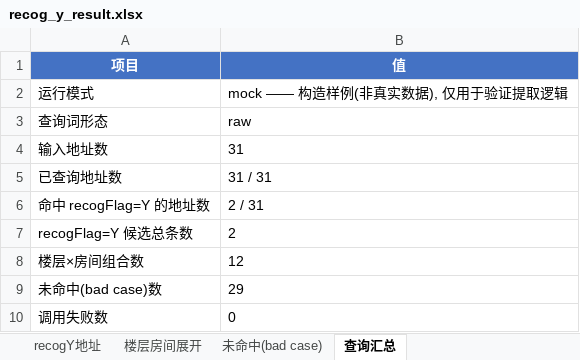
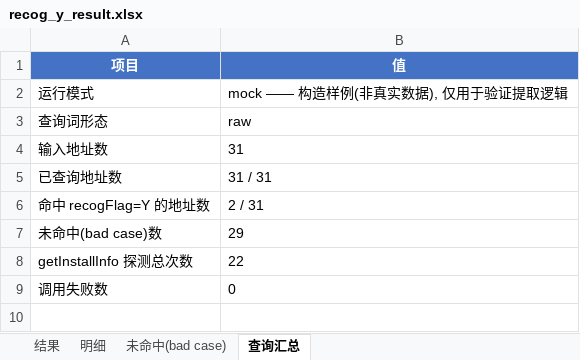
Before and after one commit to zenghanghang11/Hbd_agent, an Excel workbook: output/recog_y_mock/recog_y_result.xlsx, sheet 查询汇总, drawn as a sheet; values as stored, in another font and other column widths than the file's, no borders; removed rows and columns are numbered as before the commit, all else as after; the diff names each change by its address in the sheet, - before the commit and + after, or states it on an @@ line.

```diff
--- a/output/recog_y_mock/recog_y_result.xlsx (sheet 查询汇总)
+++ b/output/recog_y_mock/recog_y_result.xlsx (sheet 查询汇总)
-sheet tab: recogY地址
+sheet tab: 结果
-sheet tab: 楼层房间展开
+sheet tab: 明细
-row 7: recogFlag=Y 候选总条数 | 2
-row 8: 楼层×房间组合数 | 12
+row 8: getInstallInfo 探测总次数 | 22
```
Also changed, not shown: sheet 明细, sheet 未命中(bad case), sheet 结果, output/bad_case_screening.xlsx, output/recog_y/recog_y_result.xlsx, 21 other files.
